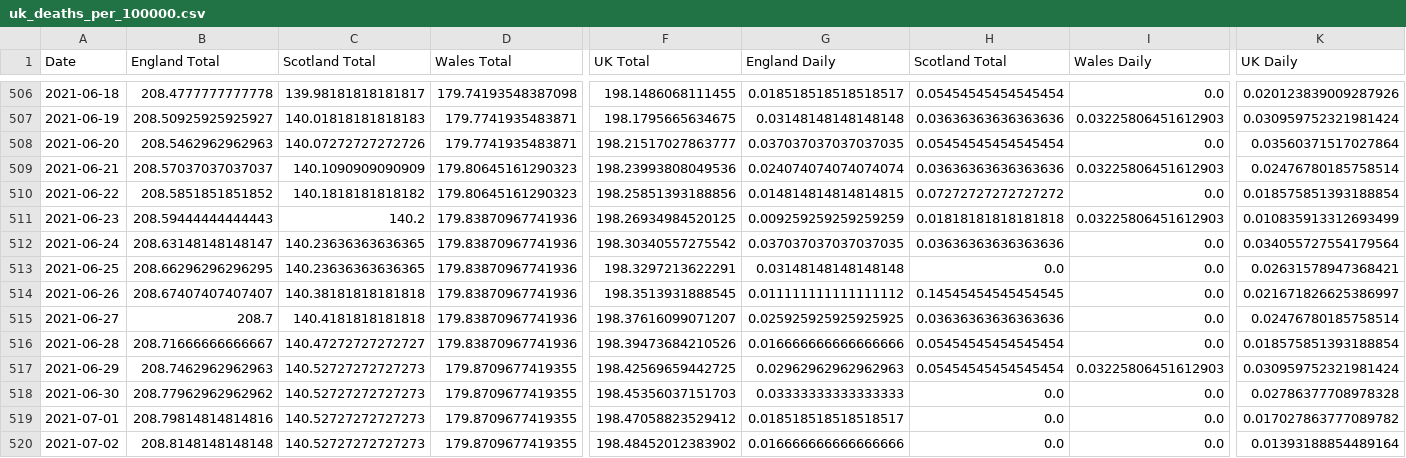
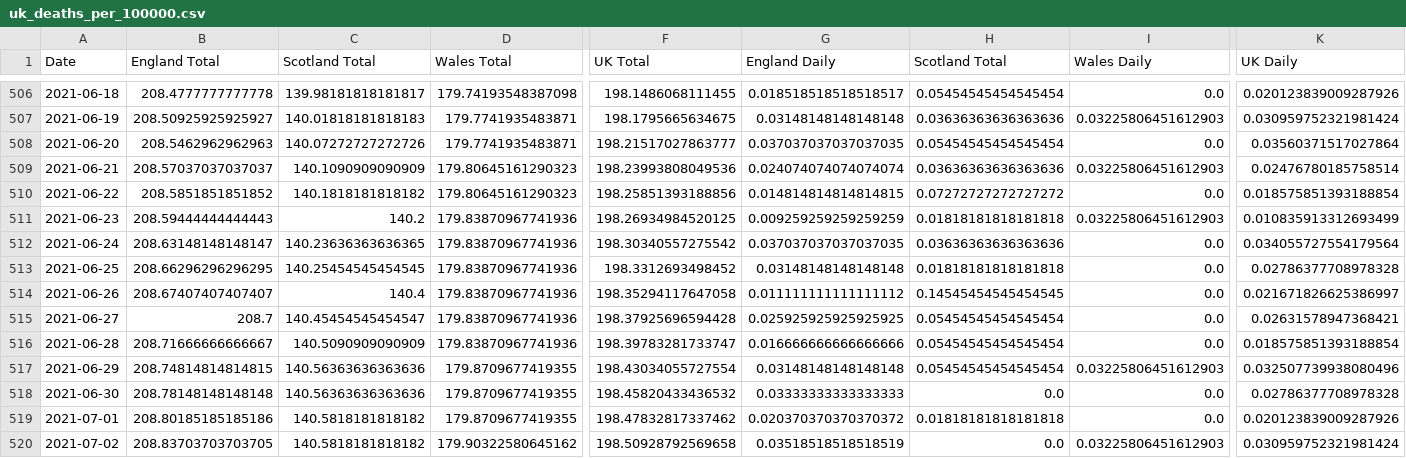
Before and after one commit to robertgauld/scotland-covid19-data, a CSV file: public/uk_deaths_per_100000.csv, drawn as a sheet; only a part is shown, gaps mark what is left out; the diff covers the shown part only; the diff names each change by its address in the sheet, - before the commit and + after, or states it on an @@ line.

```diff
--- a/public/uk_deaths_per_100000.csv
+++ b/public/uk_deaths_per_100000.csv
-C513 (Scotland Total): 140.23636363636365
+C513 (Scotland Total): 140.25454545454545
-F513 (UK Total): 198.3297213622291
+F513 (UK Total): 198.3312693498452
-H513 (Scotland Total): 0.0
+H513 (Scotland Total): 0.01818181818181818
-K513 (UK Daily): 0.02631578947368421
+K513 (UK Daily): 0.02786377708978328
-C514 (Scotland Total): 140.38181818181818
+C514 (Scotland Total): 140.4
-F514 (UK Total): 198.3513931888545
+F514 (UK Total): 198.35294117647058
-C515 (Scotland Total): 140.4181818181818
+C515 (Scotland Total): 140.45454545454547
-F515 (UK Total): 198.37616099071207
+F515 (UK Total): 198.37925696594428
-H515 (Scotland Total): 0.03636363636363636
+H515 (Scotland Total): 0.05454545454545454
-K515 (UK Daily): 0.02476780185758514
+K515 (UK Daily): 0.02631578947368421
-C516 (Scotland Total): 140.47272727272727
+C516 (Scotland Total): 140.5090909090909
-F516 (UK Total): 198.39473684210526
+F516 (UK Total): 198.39783281733747
-B517 (England Total): 208.7462962962963
+B517 (England Total): 208.74814814814815
-C517:C518 (Scotland Total): 140.52727272727273
+C517:C518 (Scotland Total): 140.56363636363636
-F517 (UK Total): 198.42569659442725
+F517 (UK Total): 198.43034055727554
-G517 (England Daily): 0.02962962962962963
+G517 (England Daily): 0.03148148148148148
-K517 (UK Daily): 0.030959752321981424
+K517 (UK Daily): 0.032507739938080496
-B518 (England Total): 208.77962962962962
+B518 (England Total): 208.78148148148148
-F518 (UK Total): 198.45356037151703
+F518 (UK Total): 198.45820433436532
-B519 (England Total): 208.79814814814816
+B519 (England Total): 208.80185185185186
-C519:C520 (Scotland Total): 140.52727272727273
+C519:C520 (Scotland Total): 140.5818181818182
-F519 (UK Total): 198.47058823529412
+F519 (UK Total): 198.47832817337462
-G519 (England Daily): 0.018518518518518517
+G519 (England Daily): 0.020370370370370372
-H519 (Scotland Total): 0.0
+H519 (Scotland Total): 0.01818181818181818
-K519 (UK Daily): 0.017027863777089782
+K519 (UK Daily): 0.020123839009287926
-B520 (England Total): 208.8148148148148
+B520 (England Total): 208.83703703703705
-D520 (Wales Total): 179.8709677419355
+D520 (Wales Total): 179.90322580645162
-F520 (UK Total): 198.48452012383902
+F520 (UK Total): 198.50928792569658
-G520 (England Daily): 0.016666666666666666
+G520 (England Daily): 0.03518518518518519
-I520 (Wales Daily): 0.0
+I520 (Wales Daily): 0.03225806451612903
-K520 (UK Daily): 0.01393188854489164
+K520 (UK Daily): 0.030959752321981424
```
Also changed, not shown: 1 added row and 14 edited cells elsewhere in this file, public/england_per_100000.csv, public/northern_ireland_per_100000.csv, 15 other files.
